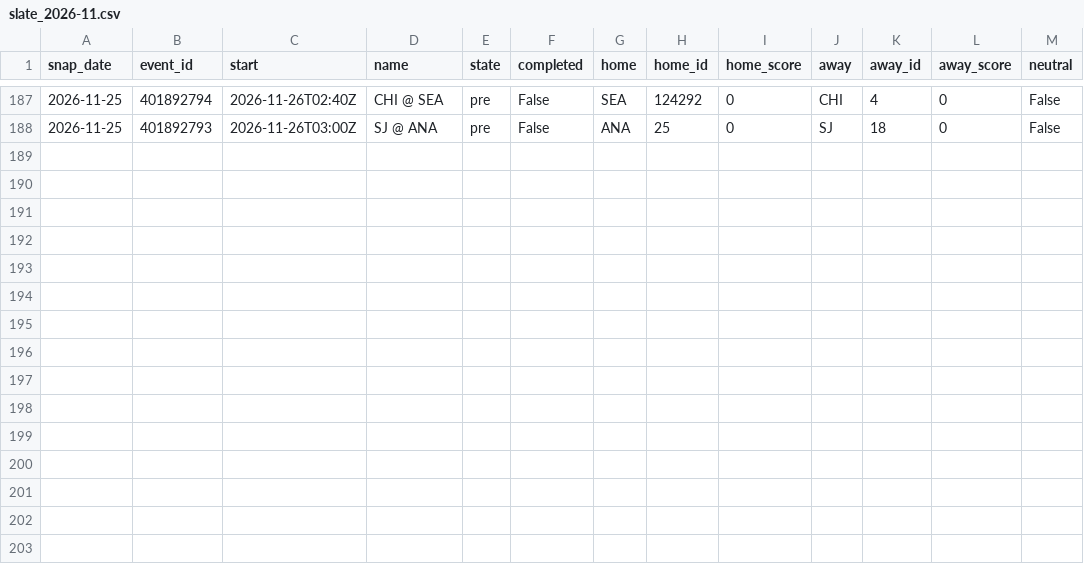
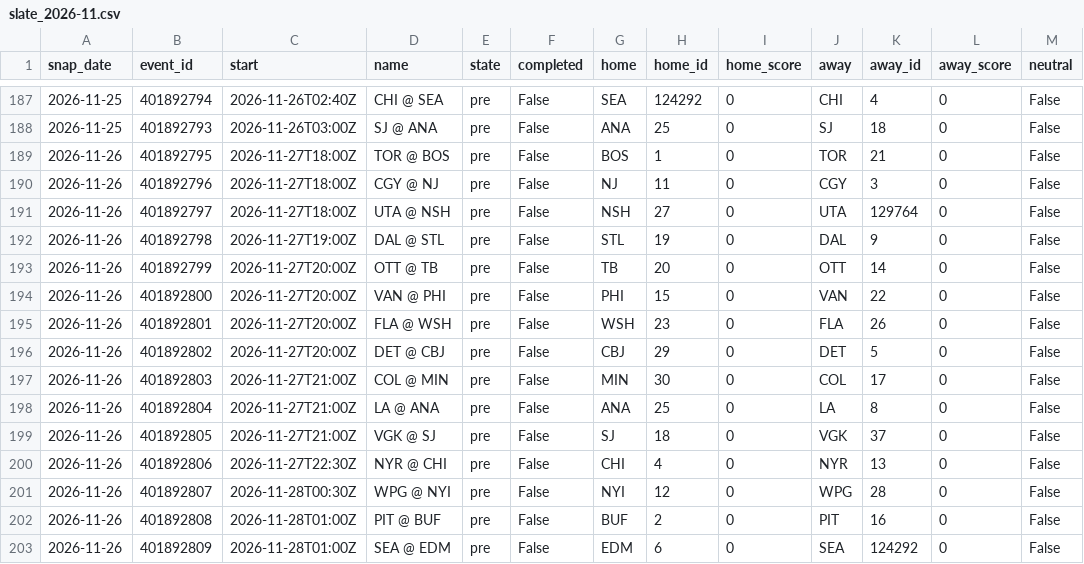
Before and after one commit to azcal/mbm-data, a CSV file: states/nhl/slate_2026-11.csv, drawn as a sheet; only a part is shown, gaps mark what is left out.

```diff
--- a/states/nhl/slate_2026-11.csv
+++ b/states/nhl/slate_2026-11.csv
@@ -188 +188,16 @@ snap_date,event_id,start,name,state,completed,home,home_id,home_score,away,away_
 2026-11-25,401892793,2026-11-26T03:00Z,SJ @ ANA,pre,False,ANA,25,0,SJ,18,0,False
+2026-11-26,401892795,2026-11-27T18:00Z,TOR @ BOS,pre,False,BOS,1,0,TOR,21,0,False
+2026-11-26,401892796,2026-11-27T18:00Z,CGY @ NJ,pre,False,NJ,11,0,CGY,3,0,False
+2026-11-26,401892797,2026-11-27T18:00Z,UTA @ NSH,pre,False,NSH,27,0,UTA,129764,0,False
+2026-11-26,401892798,2026-11-27T19:00Z,DAL @ STL,pre,False,STL,19,0,DAL,9,0,False
+2026-11-26,401892799,2026-11-27T20:00Z,OTT @ TB,pre,False,TB,20,0,OTT,14,0,False
+2026-11-26,401892800,2026-11-27T20:00Z,VAN @ PHI,pre,False,PHI,15,0,VAN,22,0,False
+2026-11-26,401892801,2026-11-27T20:00Z,FLA @ WSH,pre,False,WSH,23,0,FLA,26,0,False
+2026-11-26,401892802,2026-11-27T20:00Z,DET @ CBJ,pre,False,CBJ,29,0,DET,5,0,False
+2026-11-26,401892803,2026-11-27T21:00Z,COL @ MIN,pre,False,MIN,30,0,COL,17,0,False
+2026-11-26,401892804,2026-11-27T21:00Z,LA @ ANA,pre,False,ANA,25,0,LA,8,0,False
+2026-11-26,401892805,2026-11-27T21:00Z,VGK @ SJ,pre,False,SJ,18,0,VGK,37,0,False
+2026-11-26,401892806,2026-11-27T22:30Z,NYR @ CHI,pre,False,CHI,4,0,NYR,13,0,False
+2026-11-26,401892807,2026-11-28T00:30Z,WPG @ NYI,pre,False,NYI,12,0,WPG,28,0,False
+2026-11-26,401892808,2026-11-28T01:00Z,PIT @ BUF,pre,False,BUF,2,0,PIT,16,0,False
+2026-11-26,401892809,2026-11-28T01:00Z,SEA @ EDM,pre,False,EDM,6,0,SEA,124292,0,False
```
Also changed, not shown: states/nba/slate_2026-11.csv, states/ncaaf/injuries_2026-11.csv, 9 other files.
